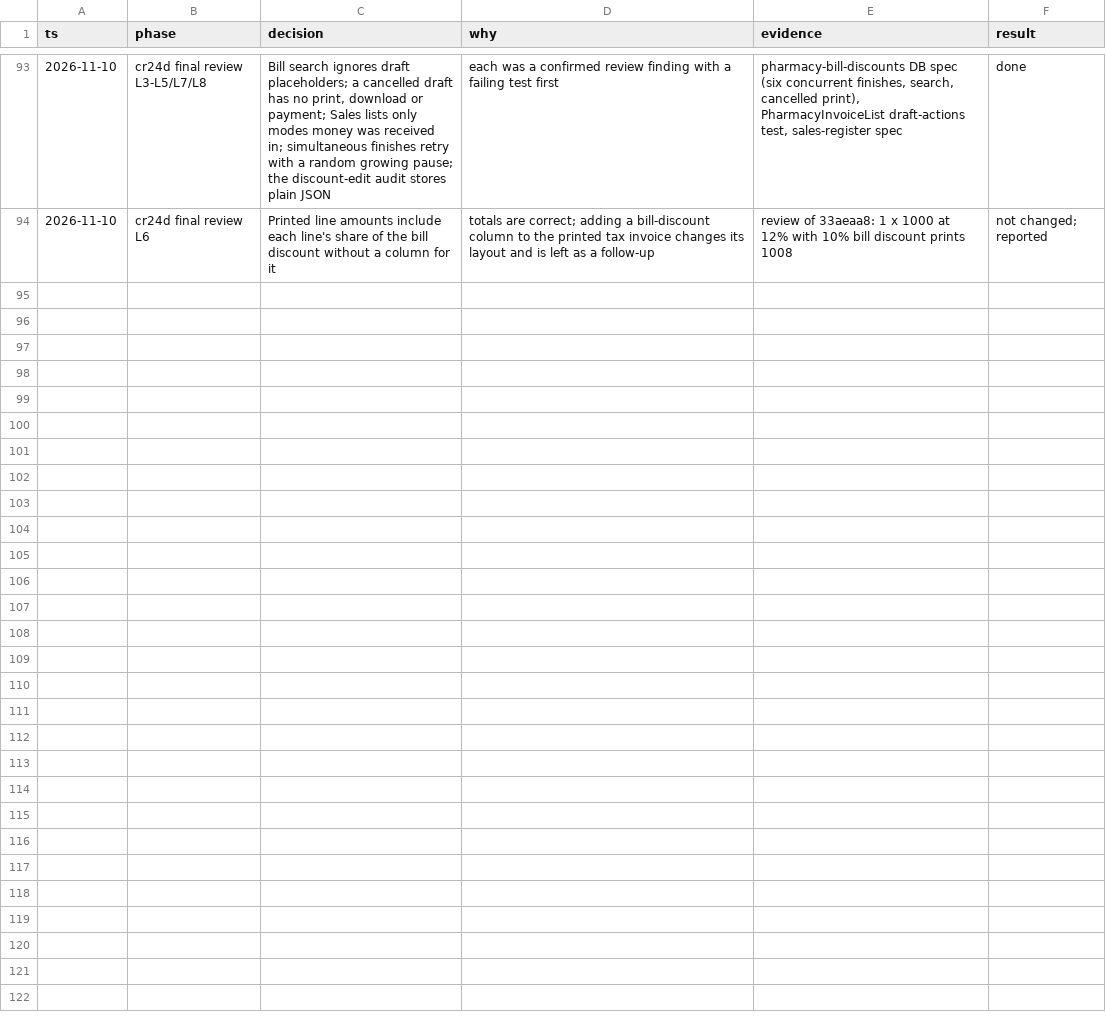
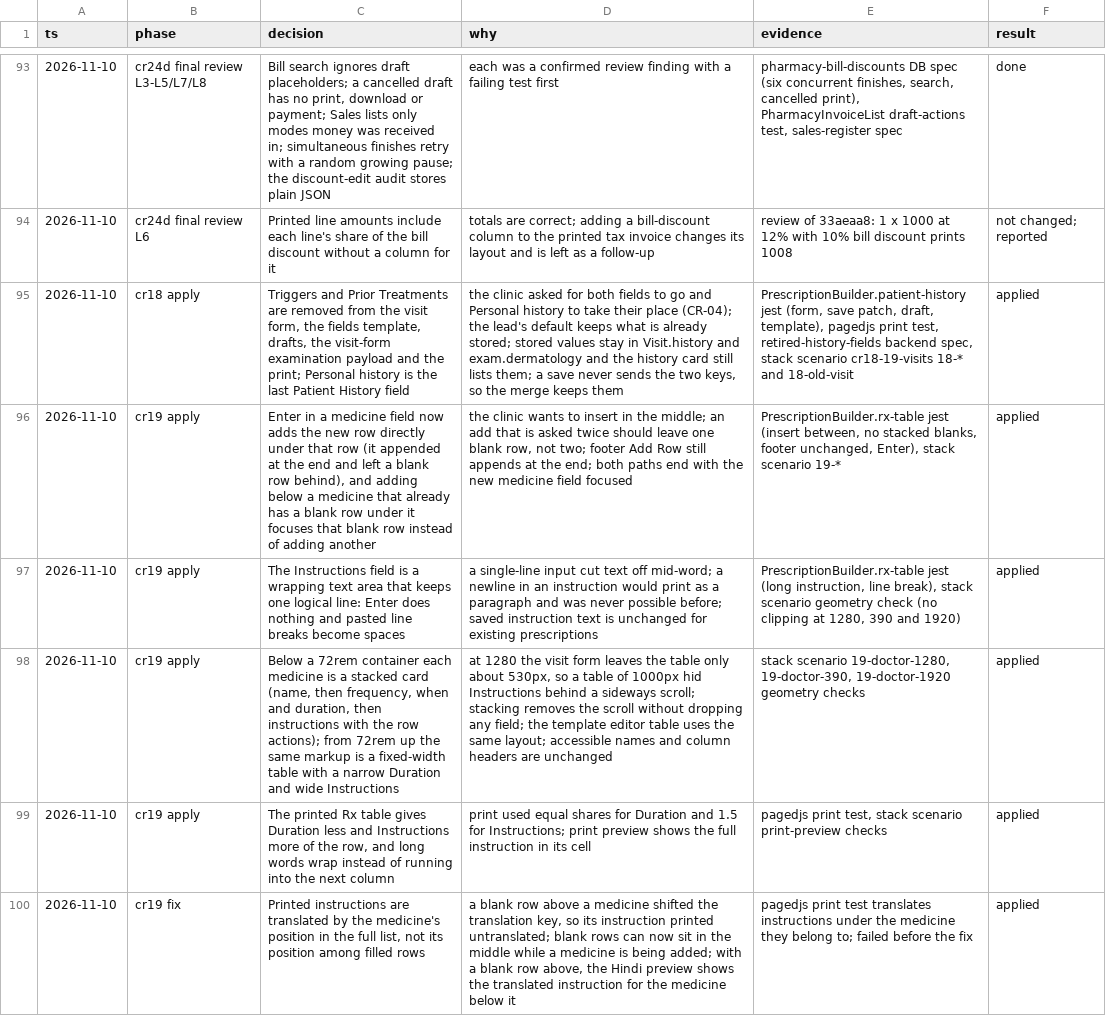
Before and after one commit to nareshshah139/Clinic_Management_System, a TSV file: docs/qa/cr-24-31-decisions.tsv, drawn as a sheet; only a part is shown, gaps mark what is left out; the diff names each change by its address in the sheet, - before the commit and + after, or states it on an @@ line.

```diff
--- a/docs/qa/cr-24-31-decisions.tsv
+++ b/docs/qa/cr-24-31-decisions.tsv
+row 95: 2026-11-10 | cr18 apply | Triggers and Prior Treatments are removed from the visit form, the fields template, drafts, the visit-form examination payload and the print; Personal history is the last Patient History field | the clinic asked for both fields to go and Personal history to take their place (CR-04); the lead's default keeps what is already stored; stored values stay in Visit.history and exam.dermatology and the history card still lists them; a save never sends the two keys, so the merge keeps them | PrescriptionBuilder.patient-history jest (form, save patch, draft, template), pagedjs print test, retired-history-fields backend spec, stack scenario cr18-19-visits 18-* and 18-old-visit | applied
+row 96: 2026-11-10 | cr19 apply | Enter in a medicine field now adds the new row directly under that row (it appended at the end and left a blank row behind), and adding below a medicine that already has a blank row under it focuses that blank row instead of adding another | the clinic wants to insert in the middle; an add that is asked twice should leave one blank row, not two; footer Add Row still appends at the end; both paths end with the new medicine field focused | PrescriptionBuilder.rx-table jest (insert between, no stacked blanks, footer unchanged, Enter), stack scenario 19-* | applied
+row 97: 2026-11-10 | cr19 apply | The Instructions field is a wrapping text area that keeps one logical line: Enter does nothing and pasted line breaks become spaces | a single-line input cut text off mid-word; a newline in an instruction would print as a paragraph and was never possible before; saved instruction text is unchanged for existing prescriptions | PrescriptionBuilder.rx-table jest (long instruction, line break), stack scenario geometry check (no clipping at 1280, 390 and 1920) | applied
+row 98: 2026-11-10 | cr19 apply | Below a 72rem container each medicine is a stacked card (name, then frequency, when and duration, then instructions with the row actions); from 72rem up the same markup is a fixed-width table with a narrow Duration and wide Instructions | at 1280 the visit form leaves the table only about 530px, so a table of 1000px hid Instructions behind a sideways scroll; stacking removes the scroll without dropping any field; the template editor table uses the same layout; accessible names and column headers are unchanged | stack scenario 19-doctor-1280, 19-doctor-390, 19-doctor-1920 geometry checks | applied
+row 99: 2026-11-10 | cr19 apply | The printed Rx table gives Duration less and Instructions more of the row, and long words wrap instead of running into the next column | print used equal shares for Duration and 1.5 for Instructions; print preview shows the full instruction in its cell | pagedjs print test, stack scenario print-preview checks | applied
+row 100: 2026-11-10 | cr19 fix | Printed instructions are translated by the medicine's position in the full list, not its position among filled rows | a blank row above a medicine shifted the translation key, so its instruction printed untranslated; blank rows can now sit in the middle while a medicine is being added; with a blank row above, the Hindi preview shows the translated instruction for the medicine below it | pagedjs print test translates instructions under the medicine they belong to; failed before the fix | applied
```
Also changed, not shown: 3 other files.
